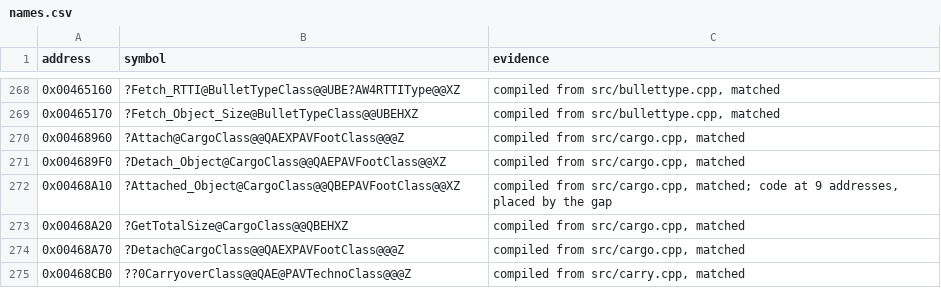
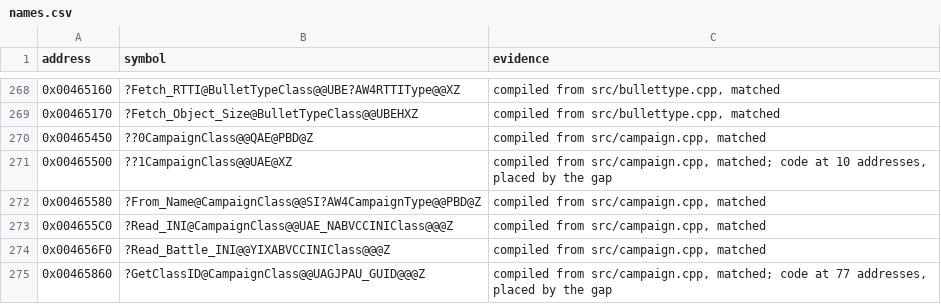
Before and after one commit to mischa85/RedAlert2, a CSV file: config/ra2-1.006/names.csv, drawn as a sheet; only a part is shown, gaps mark what is left out; the shorter side is filled out with more unchanged rows; the diff covers the shown part only; the diff names each change by its address in the sheet, - before the commit and + after, or states it on an @@ line.

Commit message:
Match campaign.cpp

```diff
--- a/config/ra2-1.006/names.csv
+++ b/config/ra2-1.006/names.csv
+row 270: 0x00465450 | ??0CampaignClass@@QAE@PBD@Z | compiled from src/campaign.cpp, matched
+row 271: 0x00465500 | ??1CampaignClass@@UAE@XZ | compiled from src/campaign.cpp, matched; code at 10 addresses, placed by the gap
+row 272: 0x00465580 | ?From_Name@CampaignClass@@SI?AW4CampaignType@@PBD@Z | compiled from src/campaign.cpp, matched
+row 273: 0x004655C0 | ?Read_INI@CampaignClass@@UAE_NABVCCINIClass@@@Z | compiled from src/campaign.cpp, matched
+row 274: 0x004656F0 | ?Read_Battle_INI@@YIXABVCCINIClass@@@Z | compiled from src/campaign.cpp, matched
+row 275: 0x00465860 | ?GetClassID@CampaignClass@@UAGJPAU_GUID@@@Z | compiled from src/campaign.cpp, matched; code at 77 addresses, placed by the gap
```
Also changed, not shown: 22 added rows and 14 edited cells elsewhere in this file, config/ra2-1.006/functions.csv, config/ra2-1.006/modules.csv.
